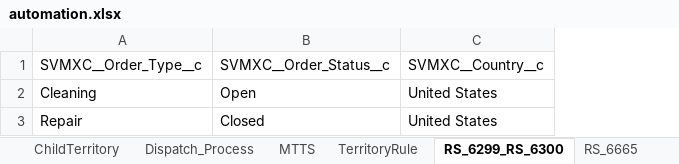
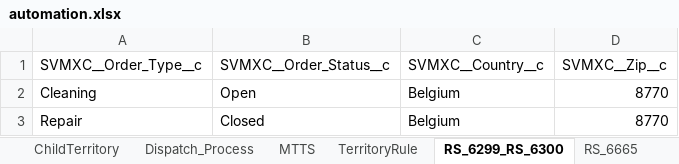
Before and after one commit to AbdulSvmx/Sahi_Project_Lightning, an Excel workbook: svmx/test_lab/test_cases/optimax/op_excleData/automation.xlsx, sheet RS_6299_RS_6300, drawn as a sheet; values as stored, in another font and other column widths than the file's, no borders; the diff names each change by its address in the sheet, - before the commit and + after, or states it on an @@ line.

Commit message:
Updated Sheet

```diff
--- a/svmx/test_lab/test_cases/optimax/op_excleData/automation.xlsx (sheet RS_6299_RS_6300)
+++ b/svmx/test_lab/test_cases/optimax/op_excleData/automation.xlsx (sheet RS_6299_RS_6300)
+column D (SVMXC__Zip__c), rows 2-3: 8770 | 8770
-C2:C3 (SVMXC__Country__c): United States
+C2:C3 (SVMXC__Country__c): Belgium
```
Also changed, not shown: sheet Dispatch_Process.
